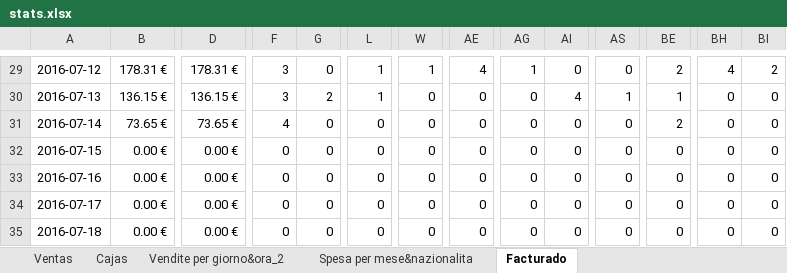
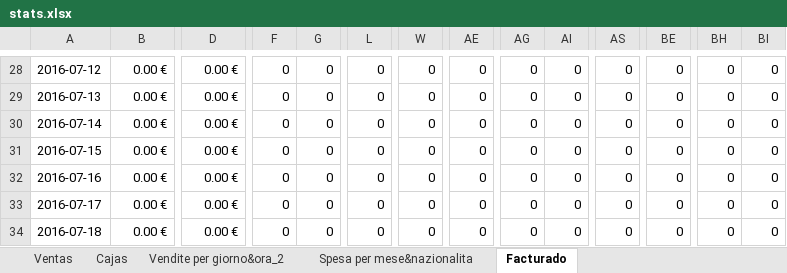
Before and after one commit to JohnAZoidberg/companiadelagalleta, an Excel workbook: stats.xlsx, sheet Facturado, drawn as a sheet; only a part is shown, gaps mark what is left out; values as stored, in another font and other column widths than the file's, no cell formats; addresses are those after the commit; the diff covers the shown part only; the diff names each change by its address in the sheet, - before the commit and + after, or states it on an @@ line.

```diff
--- a/stats.xlsx (sheet Facturado)
+++ b/stats.xlsx (sheet Facturado)
-B28: 178.31 €
+B28: 0.00 €
-D28: 178.31 €
+D28: 0.00 €
-F28:F29: 3
+F28:F29: 0
-L28:L29: 1
+L28:L29: 0
-W28: 1
+W28: 0
-AE28: 4
+AE28: 0
-AG28: 1
+AG28: 0
-BE28: 2
+BE28: 0
-BH28: 4
+BH28: 0
-BI28: 2
+BI28: 0
-B29: 136.15 €
+B29: 0.00 €
-D29: 136.15 €
+D29: 0.00 €
-G29: 2
+G29: 0
-AI29: 4
+AI29: 0
-AS29: 1
+AS29: 0
-BE29: 1
+BE29: 0
-B30: 73.65 €
+B30: 0.00 €
-D30: 73.65 €
+D30: 0.00 €
-F30: 4
+F30: 0
-BE30: 2
+BE30: 0
```
Also changed, not shown: 2 hidden or unhidden rows and 351 edited cells elsewhere in this sheet, sheet Ventas, sheet Vendite per giorno&ora_2, sheet Spesa per mese&nazionalita, cell formats, formulas that keep their value, hidden cells.
